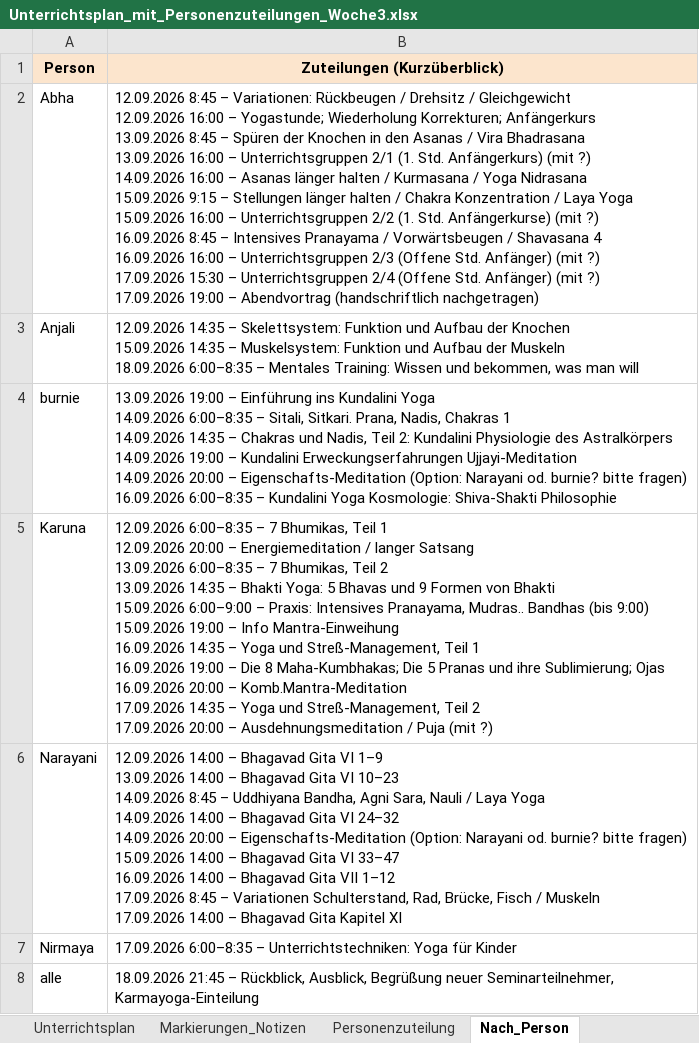
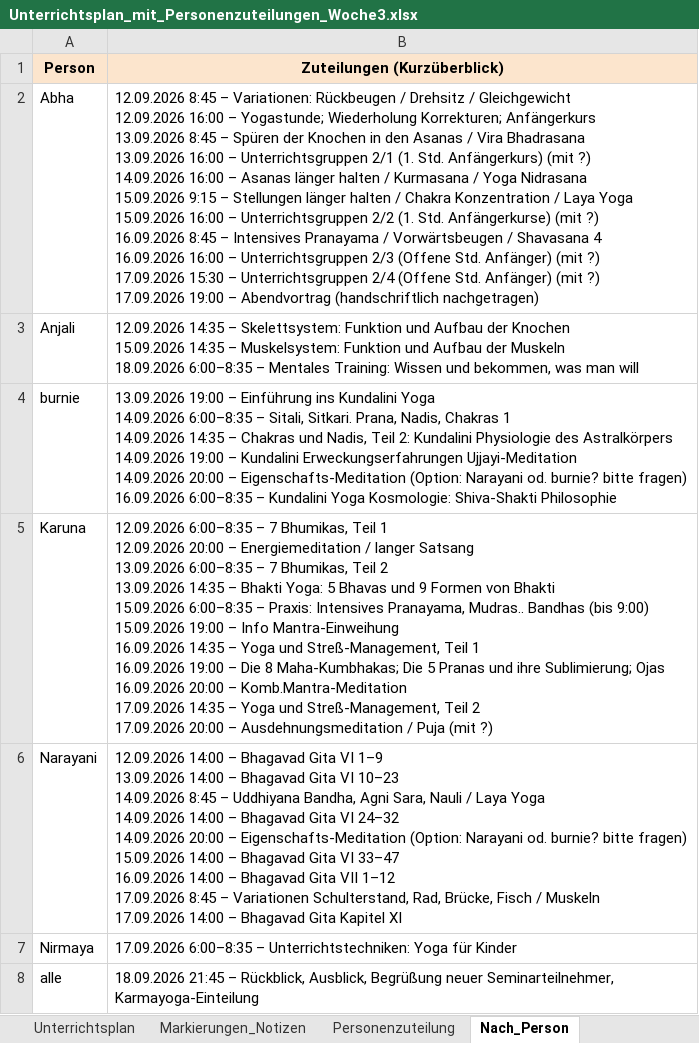
Before and after one commit to coachingmounir-code/Rapla-2806-Version-1, an Excel workbook: Vier wöchige YLA/Unterrichtsplan_mit_Personenzuteilungen_Woche3.xlsx, sheet Nach_Person, drawn as a sheet; values as stored, in another font and other column widths than the file's, no borders; ↵ is a line break in a cell; the diff names each change by its address in the sheet, - before the commit and + after, or states it on an @@ line.

```diff
--- a/Vier wöchige YLA/Unterrichtsplan_mit_Personenzuteilungen_Woche3.xlsx (sheet Nach_Person)
+++ b/Vier wöchige YLA/Unterrichtsplan_mit_Personenzuteilungen_Woche3.xlsx (sheet Nach_Person)
-B5 (Zuteilungen (Kurzüberblick)): …Bhakti ↵ 15.09.2026 6:00–9:00 – Praxis:…
+B5 (Zuteilungen (Kurzüberblick)): …Bhakti ↵ 15.09.2026 6:00–8:35 – Praxis:…
```
Also changed, not shown: sheet Markierungen_Notizen, sheet Personenzuteilung, sheet Unterrichtsplan, 2 other files.
